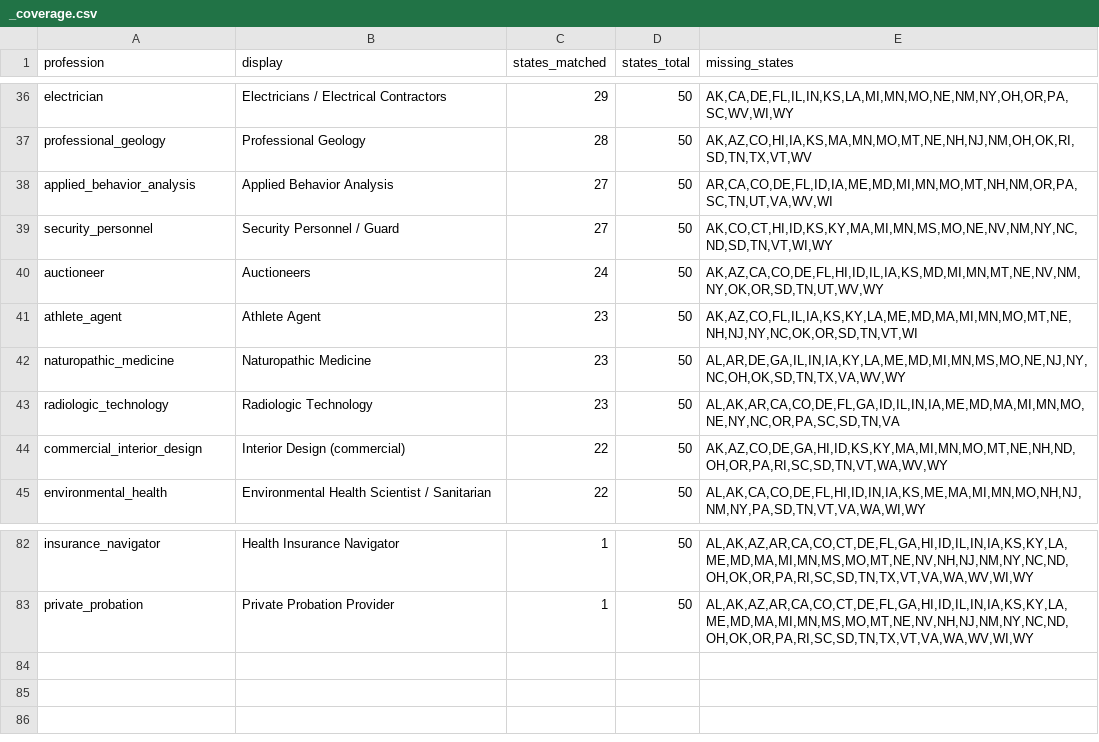
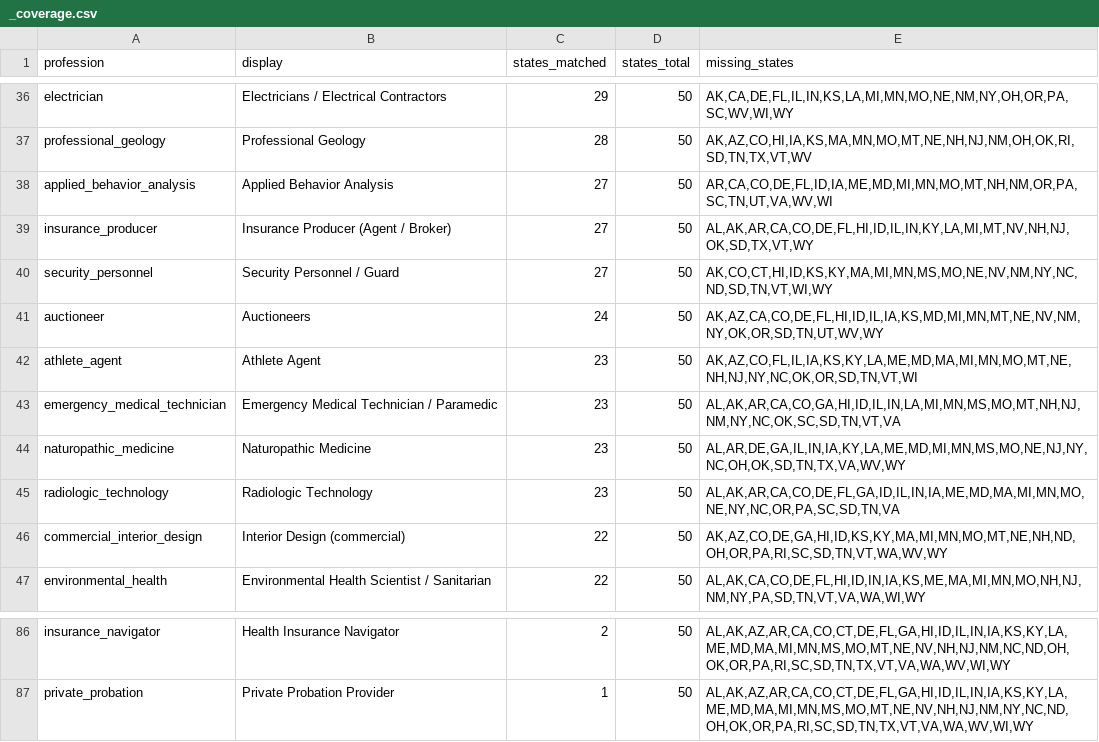
Before and after one commit to recodingamerica/licensure-comparison-tool, a CSV file: pipeline/results/profession_index/_coverage.csv, drawn as a sheet; only a part is shown, gaps mark what is left out; addresses are those after the commit; the diff covers the shown part only; the diff names each change by its address in the sheet, - before the commit and + after, or states it on an @@ line.

```diff
--- a/pipeline/results/profession_index/_coverage.csv
+++ b/pipeline/results/profession_index/_coverage.csv
+row 39: insurance_producer | Insurance Producer (Agent / Broker) | 27 | 50 | AL,AK,AR,CA,CO,DE,FL,HI,ID,IL,IN,KY,LA,MI,MT,NV,NH,NJ,OK,SD,TX,VT,WY
+row 43: emergency_medical_technician | Emergency Medical Technician / Paramedic | 23 | 50 | AL,AK,AR,CA,CO,GA,HI,ID,IL,IN,LA,MI,MN,MS,MO,MT,NH,NJ,NM,NY,NC,OK,SC,SD,TN,VT,VA
-C86 (states_matched): 1
+C86 (states_matched): 2
-E86 (missing_states): AL,AK,AZ,AR,CA,CO,CT,DE,FL,GA,HI,ID,IL,IN,IA,KS,KY,LA,ME,MD,MA,MI,MN,MS,MO,MT,NE,NV,NH,NJ,NM,NY,NC,ND,OH,OK,OR,PA,RI,SC,SD,TN,TX,VT,VA,WA,WV,WI,WY
+E86 (missing_states): AL,AK,AZ,AR,CA,CO,CT,DE,FL,GA,HI,ID,IL,IN,IA,KS,KY,LA,ME,MD,MA,MI,MN,MS,MO,MT,NE,NV,NH,NJ,NM,NC,ND,OH,OK,OR,PA,RI,SC,SD,TN,TX,VT,VA,WA,WV,WI,WY
```
Also changed, not shown: 10 added rows, 8 removed rows and 13 edited cells elsewhere in this file, 6 other files.
